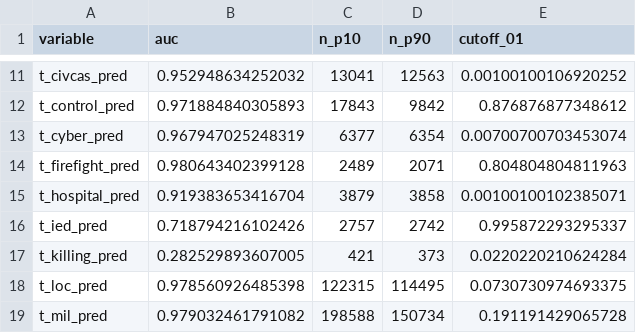
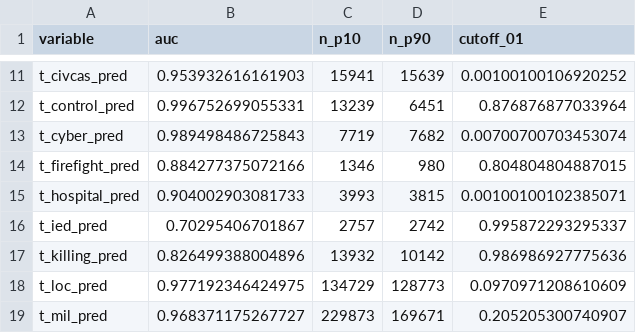
Before and after one commit to zhukovyuri/VIINA, a CSV file: Diagnostics/auc_latest.csv, drawn as a sheet; only a part is shown, gaps mark what is left out; the diff covers the shown part only; the diff names each change by its address in the sheet, - before the commit and + after, or states it on an @@ line.

Commit message:
Data update

```diff
--- a/Diagnostics/auc_latest.csv
+++ b/Diagnostics/auc_latest.csv
-B11 (auc): 0.952948634252032
+B11 (auc): 0.953932616161903
-C11 (n_p10): 13041
+C11 (n_p10): 15941
-D11 (n_p90): 12563
+D11 (n_p90): 15639
-B12 (auc): 0.971884840305893
+B12 (auc): 0.996752699055331
-C12 (n_p10): 17843
+C12 (n_p10): 13239
-D12 (n_p90): 9842
+D12 (n_p90): 6451
-E12 (cutoff_01): 0.876876877348612
+E12 (cutoff_01): 0.876876877033964
-B13 (auc): 0.967947025248319
+B13 (auc): 0.989498486725843
-C13 (n_p10): 6377
+C13 (n_p10): 7719
-D13 (n_p90): 6354
+D13 (n_p90): 7682
-B14 (auc): 0.980643402399128
+B14 (auc): 0.884277375072166
-C14 (n_p10): 2489
+C14 (n_p10): 1346
-D14 (n_p90): 2071
+D14 (n_p90): 980
-E14 (cutoff_01): 0.804804804811963
+E14 (cutoff_01): 0.804804804887015
-B15 (auc): 0.919383653416704
+B15 (auc): 0.904002903081733
-C15 (n_p10): 3879
+C15 (n_p10): 3993
-D15 (n_p90): 3858
+D15 (n_p90): 3815
-B16 (auc): 0.718794216102426
+B16 (auc): 0.70295406701867
-B17 (auc): 0.282529893607005
+B17 (auc): 0.826499388004896
-C17 (n_p10): 421
+C17 (n_p10): 13932
-D17 (n_p90): 373
+D17 (n_p90): 10142
-E17 (cutoff_01): 0.0220220210624284
+E17 (cutoff_01): 0.986986927775636
-B18 (auc): 0.978560926485398
+B18 (auc): 0.977192346424975
-C18 (n_p10): 122315
+C18 (n_p10): 134729
-D18 (n_p90): 114495
+D18 (n_p90): 128773
-E18 (cutoff_01): 0.0730730974693375
+E18 (cutoff_01): 0.0970971208610609
-B19 (auc): 0.979032461791082
+B19 (auc): 0.968371175267727
-C19 (n_p10): 198588
+C19 (n_p10): 229873
-D19 (n_p90): 150734
+D19 (n_p90): 169671
-E19 (cutoff_01): 0.191191429065728
+E19 (cutoff_01): 0.205205300740907
```
Also changed, not shown: 50 edited cells elsewhere in this file, 7 other files.
